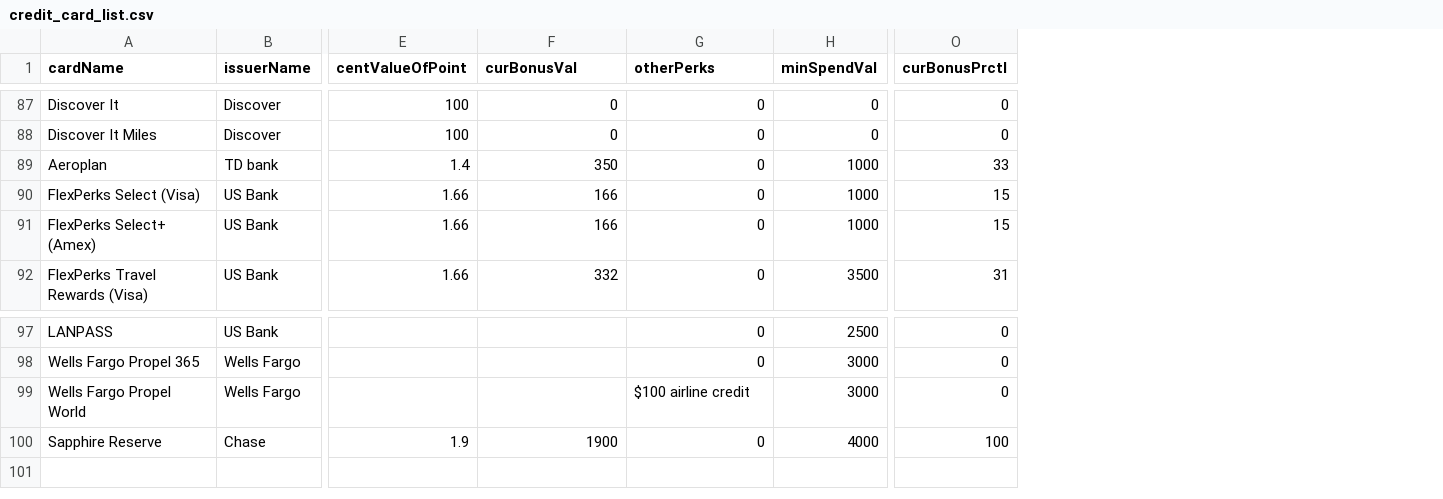
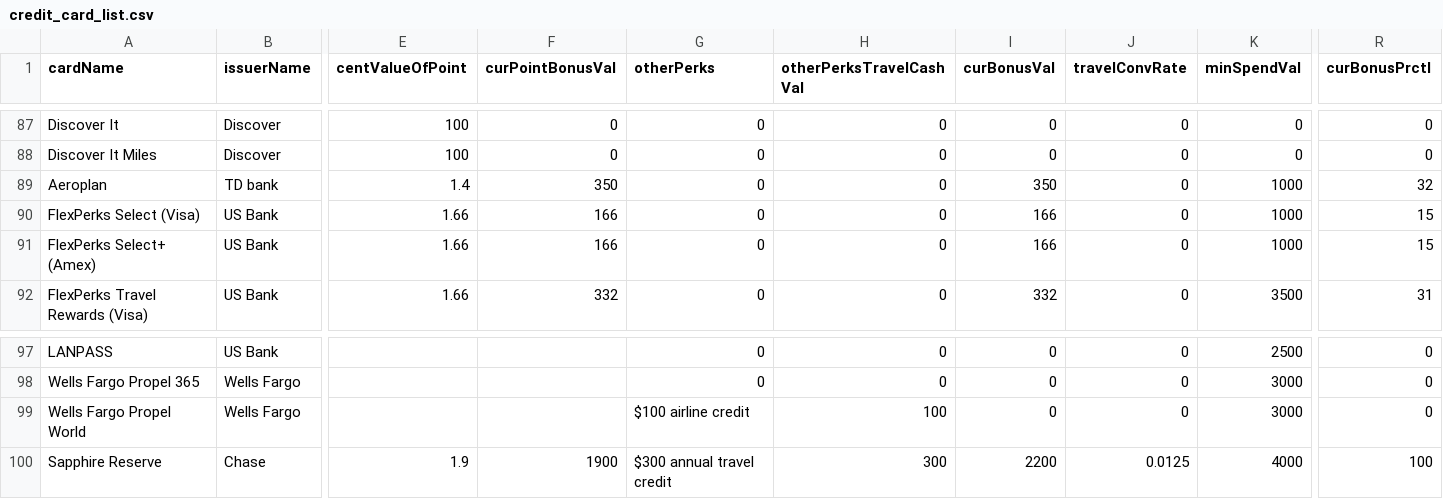
Before and after one commit to Almax/creditTiger, a CSV file: scripts/cardCsvToJson/credit_card_list.csv, drawn as a sheet; only a part is shown, gaps mark what is left out; addresses are those after the commit; the diff covers the shown part only; the diff names each change by its address in the sheet, - before the commit and + after, or states it on an @@ line.

Commit message:
Added in cash routes. Treated equally to points routes

```diff
--- a/scripts/cardCsvToJson/credit_card_list.csv
+++ b/scripts/cardCsvToJson/credit_card_list.csv
+column H (otherPerksTravelCashVal), rows 87-92: all 0; rows 97-100: 0 | 0 | 100 | 300
+column I (curBonusVal), rows 87-92: 0 | 0 | 350 | 166 | 166 | 332; rows 97-100: 0 | 0 | 0 | 2200
+column J (travelConvRate), rows 87-92: all 0; rows 97-100: 0 | 0 | 0 | 0.0125
-F1: curBonusVal
+F1: curPointBonusVal
-R89 (curBonusPrctl): 33
+R89 (curBonusPrctl): 32
-G100 (otherPerks): 0
+G100 (otherPerks): $300 annual travel credit
```
Also changed, not shown: 25 edited cells elsewhere in this file, scripts/flightsToPoints/airport_map.csv, scripts/flightsToPoints/route_point_list.csv, 8 other files.
